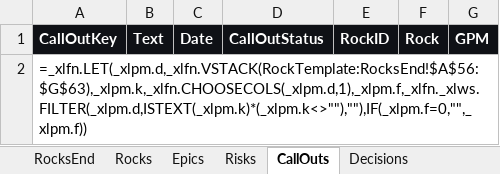
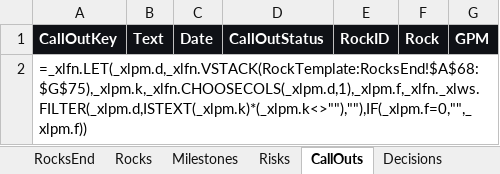
Before and after one commit to dalhhorn-ship-it/rocktracker, an Excel workbook: data/workbook.xlsx, sheet CallOuts, drawn as a sheet; values as stored, in another font and other column widths than the file's, no borders; formulas without a stored value are shown as written; the diff names each change by its address in the sheet, - before the commit and + after, or states it on an @@ line.

```diff
--- a/data/workbook.xlsx (sheet CallOuts)
+++ b/data/workbook.xlsx (sheet CallOuts)
-sheet tab: Epics
+sheet tab: Milestones
-A2: =_xlfn.LET(_xlpm.d,_xlfn.VSTACK(RockTemplate:RocksEnd!$A$56:$G$63),_xlpm.k,_xlfn.CHOOSECOLS(_xlpm.d,1),_xlpm.f,_xlfn._xlws.FILTER(_xlpm.d,ISTEXT(_xlpm.k)*(_xlpm.k<>""),""),IF(_xlpm.f=0,"",_xlpm.f))
+A2: =_xlfn.LET(_xlpm.d,_xlfn.VSTACK(RockTemplate:RocksEnd!$A$68:$G$75),_xlpm.k,_xlfn.CHOOSECOLS(_xlpm.d,1),_xlpm.f,_xlfn._xlws.FILTER(_xlpm.d,ISTEXT(_xlpm.k)*(_xlpm.k<>""),""),IF(_xlpm.f=0,"",_xlpm.f))
```
Also changed, not shown: sheet R01 Checkout Speed, sheet R05 Legacy Returns, sheet RockTemplate, sheet R02 Guided Onboarding, sheet R04 Loyalty Pilot, sheet R03 Same Day Fulfilment, 9 more sheets, other sheet tabs, hidden cells, 5 other files.
